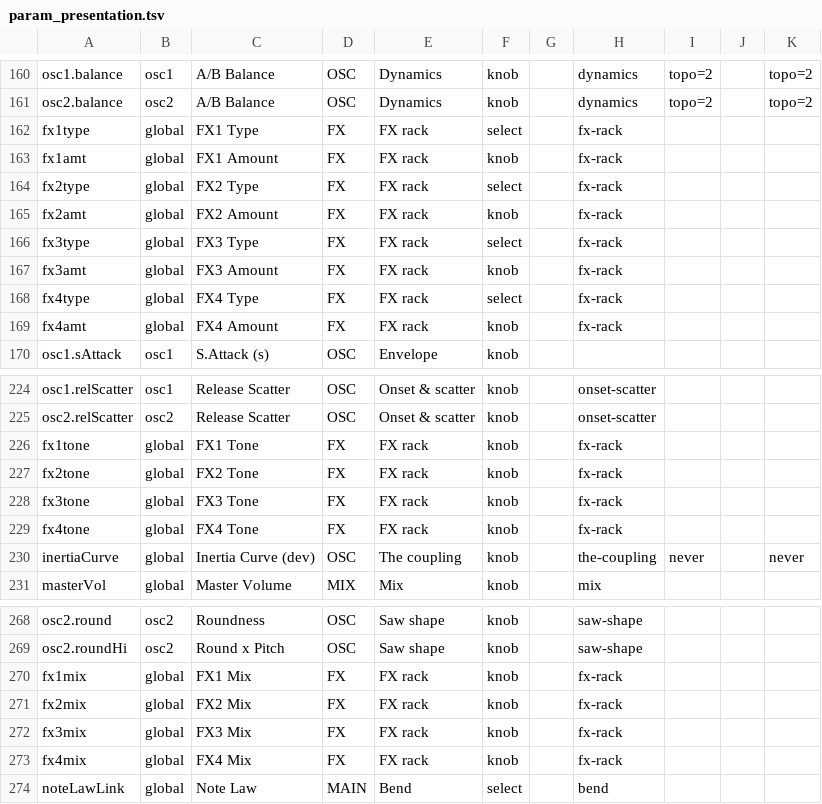
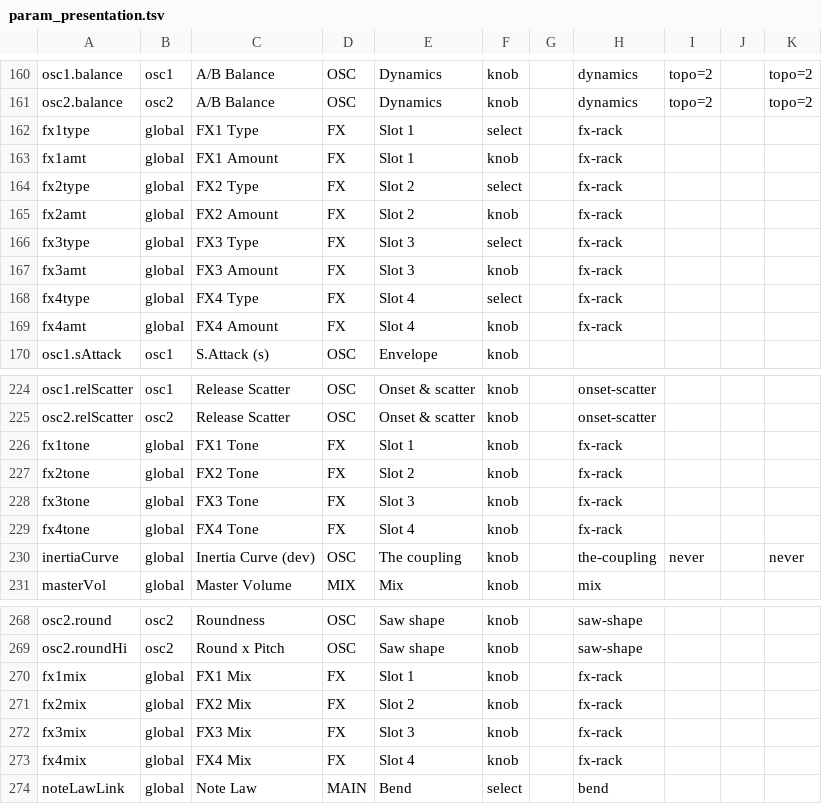
Before and after one commit to Lifted-Truck/HYPERSAW, a TSV file: src/param_presentation.tsv, drawn as a sheet; only a part is shown, gaps mark what is left out.

```diff
--- a/src/param_presentation.tsv
+++ b/src/param_presentation.tsv
@@ -161,10 +161,10 @@ osc1.balance	osc1	A/B Balance	OSC	Dynamics	knob		dynamics	topo=2		topo=2
 osc2.balance	osc2	A/B Balance	OSC	Dynamics	knob		dynamics	topo=2		topo=2
-fx1type	global	FX1 Type	FX	FX rack	select		fx-rack			
-fx1amt	global	FX1 Amount	FX	FX rack	knob		fx-rack			
-fx2type	global	FX2 Type	FX	FX rack	select		fx-rack			
-fx2amt	global	FX2 Amount	FX	FX rack	knob		fx-rack			
-fx3type	global	FX3 Type	FX	FX rack	select		fx-rack			
-fx3amt	global	FX3 Amount	FX	FX rack	knob		fx-rack			
-fx4type	global	FX4 Type	FX	FX rack	select		fx-rack			
-fx4amt	global	FX4 Amount	FX	FX rack	knob		fx-rack			
+fx1type	global	FX1 Type	FX	Slot 1	select		fx-rack			
+fx1amt	global	FX1 Amount	FX	Slot 1	knob		fx-rack			
+fx2type	global	FX2 Type	FX	Slot 2	select		fx-rack			
+fx2amt	global	FX2 Amount	FX	Slot 2	knob		fx-rack			
+fx3type	global	FX3 Type	FX	Slot 3	select		fx-rack			
+fx3amt	global	FX3 Amount	FX	Slot 3	knob		fx-rack			
+fx4type	global	FX4 Type	FX	Slot 4	select		fx-rack			
+fx4amt	global	FX4 Amount	FX	Slot 4	knob		fx-rack			
 osc1.sAttack	osc1	S.Attack (s)	OSC	Envelope	knob					
@@ -225,6 +225,6 @@ osc1.relScatter	osc1	Release Scatter	OSC	Onset & scatter	knob		onset-scatter
 osc2.relScatter	osc2	Release Scatter	OSC	Onset & scatter	knob		onset-scatter			
-fx1tone	global	FX1 Tone	FX	FX rack	knob		fx-rack			
-fx2tone	global	FX2 Tone	FX	FX rack	knob		fx-rack			
-fx3tone	global	FX3 Tone	FX	FX rack	knob		fx-rack			
-fx4tone	global	FX4 Tone	FX	FX rack	knob		fx-rack			
+fx1tone	global	FX1 Tone	FX	Slot 1	knob		fx-rack			
+fx2tone	global	FX2 Tone	FX	Slot 2	knob		fx-rack			
+fx3tone	global	FX3 Tone	FX	Slot 3	knob		fx-rack			
+fx4tone	global	FX4 Tone	FX	Slot 4	knob		fx-rack			
 inertiaCurve	global	Inertia Curve (dev)	OSC	The coupling	knob		the-coupling	never		never
@@ -269,6 +269,6 @@ osc2.round	osc2	Roundness	OSC	Saw shape	knob		saw-shape
 osc2.roundHi	osc2	Round x Pitch	OSC	Saw shape	knob		saw-shape			
-fx1mix	global	FX1 Mix	FX	FX rack	knob		fx-rack			
-fx2mix	global	FX2 Mix	FX	FX rack	knob		fx-rack			
-fx3mix	global	FX3 Mix	FX	FX rack	knob		fx-rack			
-fx4mix	global	FX4 Mix	FX	FX rack	knob		fx-rack			
+fx1mix	global	FX1 Mix	FX	Slot 1	knob		fx-rack			
+fx2mix	global	FX2 Mix	FX	Slot 2	knob		fx-rack			
+fx3mix	global	FX3 Mix	FX	Slot 3	knob		fx-rack			
+fx4mix	global	FX4 Mix	FX	Slot 4	knob		fx-rack			
 noteLawLink	global	Note Law	MAIN	Bend	select		bend			
```
Also changed, not shown: 2 other files.
